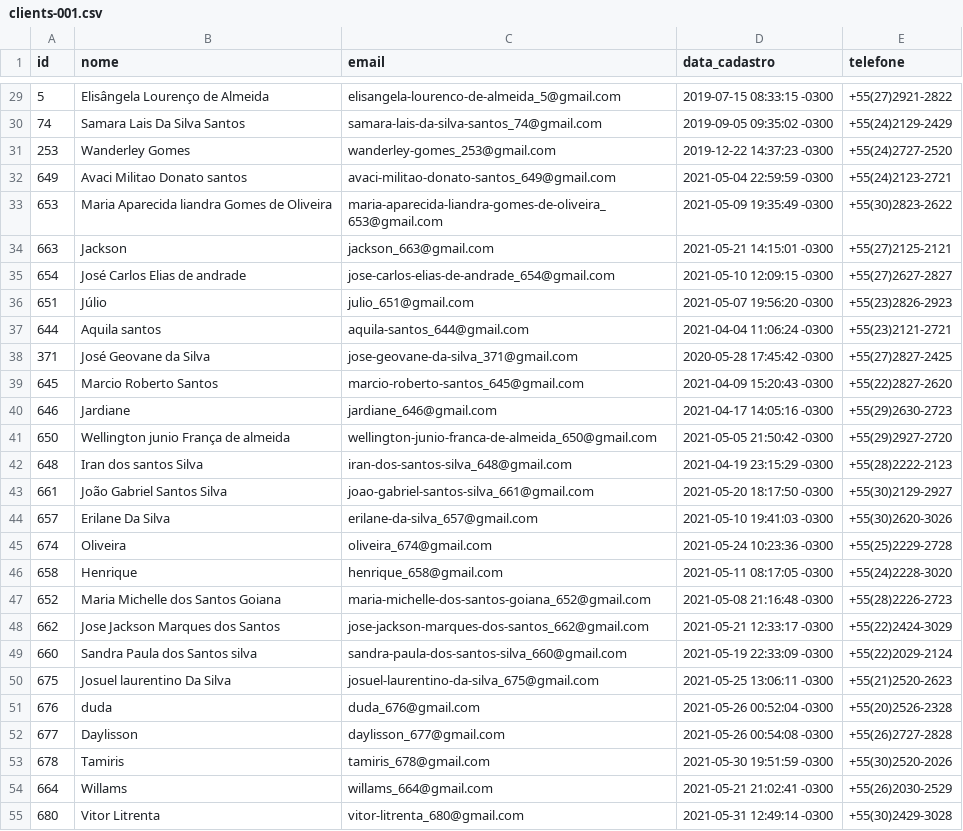
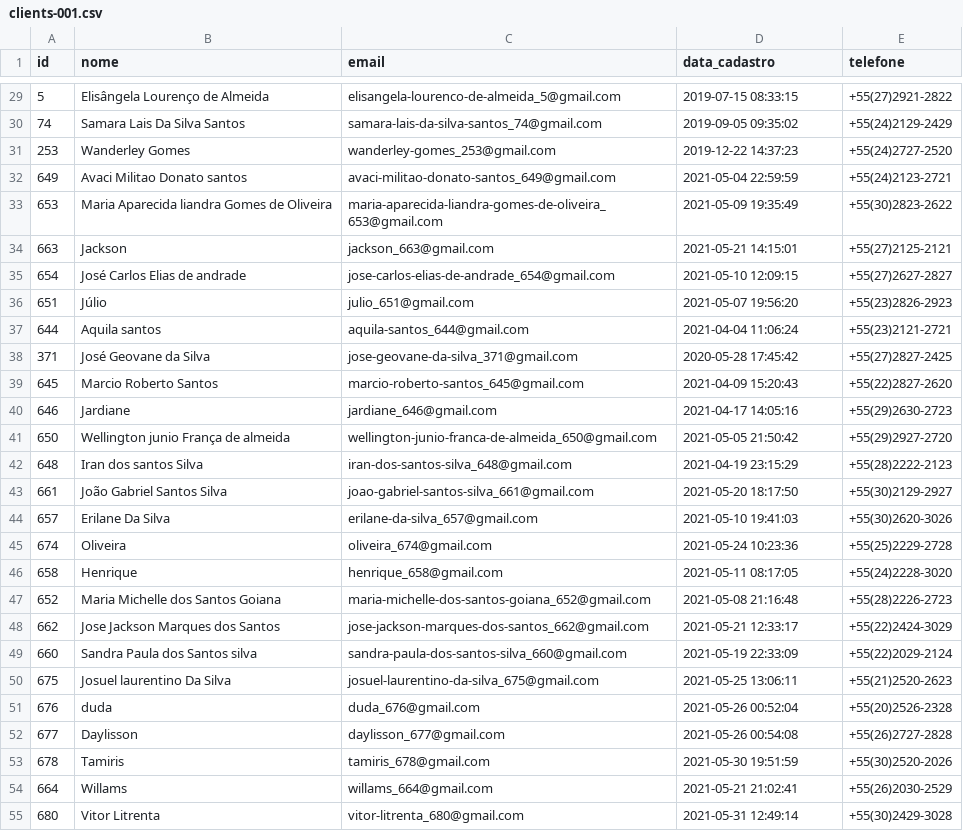
Before and after one commit to ligiadavilabozzi/desafio_accenture, a CSV file: csv/clients-001.csv, drawn as a sheet; only a part is shown, gaps mark what is left out; the diff covers the shown part only.

```diff
--- a/csv/clients-001.csv
+++ b/csv/clients-001.csv
@@ -29,27 +29,27 @@ id;nome;email;data_cadastro;telefone
-5;Elisângela Lourenço de Almeida;elisangela-lourenco-de-almeida_5@gmail.com;2019-07-15 08:33:15 -0300;+55(27)2921-2822
-74;Samara Lais Da Silva Santos;samara-lais-da-silva-santos_74@gmail.com;2019-09-05 09:35:02 -0300;+55(24)2129-2429
-253;Wanderley Gomes;wanderley-gomes_253@gmail.com;2019-12-22 14:37:23 -0300;+55(24)2727-2520
-649;Avaci Militao Donato santos;avaci-militao-donato-santos_649@gmail.com;2021-05-04 22:59:59 -0300;+55(24)2123-2721
-653;Maria Aparecida liandra Gomes de Oliveira;maria-aparecida-liandra-gomes-de-oliveira_653@gmail.com;2021-05-09 19:35:49 -0300;+55(30)2823-2622
-663;Jackson;jackson_663@gmail.com;2021-05-21 14:15:01 -0300;+55(27)2125-2121
-654;José Carlos Elias de andrade;jose-carlos-elias-de-andrade_654@gmail.com;2021-05-10 12:09:15 -0300;+55(27)2627-2827
-651;Júlio;julio_651@gmail.com;2021-05-07 19:56:20 -0300;+55(23)2826-2923
-644;Aquila santos;aquila-santos_644@gmail.com;2021-04-04 11:06:24 -0300;+55(23)2121-2721
-371;José Geovane da Silva;jose-geovane-da-silva_371@gmail.com;2020-05-28 17:45:42 -0300;+55(27)2827-2425
-645;Marcio Roberto Santos;marcio-roberto-santos_645@gmail.com;2021-04-09 15:20:43 -0300;+55(22)2827-2620
-646;Jardiane;jardiane_646@gmail.com;2021-04-17 14:05:16 -0300;+55(29)2630-2723
-650;Wellington junio França de almeida;wellington-junio-franca-de-almeida_650@gmail.com;2021-05-05 21:50:42 -0300;+55(29)2927-2720
-648;Iran dos santos Silva;iran-dos-santos-silva_648@gmail.com;2021-04-19 23:15:29 -0300;+55(28)2222-2123
-661;João Gabriel Santos Silva;joao-gabriel-santos-silva_661@gmail.com;2021-05-20 18:17:50 -0300;+55(30)2129-2927
-657;Erilane Da Silva;erilane-da-silva_657@gmail.com;2021-05-10 19:41:03 -0300;+55(30)2620-3026
-674;Oliveira;oliveira_674@gmail.com;2021-05-24 10:23:36 -0300;+55(25)2229-2728
-658;Henrique;henrique_658@gmail.com;2021-05-11 08:17:05 -0300;+55(24)2228-3020
-652;Maria Michelle dos Santos Goiana;maria-michelle-dos-santos-goiana_652@gmail.com;2021-05-08 21:16:48 -0300;+55(28)2226-2723
-662;Jose Jackson Marques dos Santos;jose-jackson-marques-dos-santos_662@gmail.com;2021-05-21 12:33:17 -0300;+55(22)2424-3029
-660;Sandra Paula dos Santos silva;sandra-paula-dos-santos-silva_660@gmail.com;2021-05-19 22:33:09 -0300;+55(22)2029-2124
-675;Josuel laurentino Da Silva;josuel-laurentino-da-silva_675@gmail.com;2021-05-25 13:06:11 -0300;+55(21)2520-2623
-676;duda;duda_676@gmail.com;2021-05-26 00:52:04 -0300;+55(20)2526-2328
-677;Daylisson;daylisson_677@gmail.com;2021-05-26 00:54:08 -0300;+55(26)2727-2828
-678;Tamiris;tamiris_678@gmail.com;2021-05-30 19:51:59 -0300;+55(30)2520-2026
-664;Willams;willams_664@gmail.com;2021-05-21 21:02:41 -0300;+55(26)2030-2529
-680;Vitor Litrenta;vitor-litrenta_680@gmail.com;2021-05-31 12:49:14 -0300;+55(30)2429-3028
+5;Elisângela Lourenço de Almeida;elisangela-lourenco-de-almeida_5@gmail.com;2019-07-15 08:33:15 ;+55(27)2921-2822
+74;Samara Lais Da Silva Santos;samara-lais-da-silva-santos_74@gmail.com;2019-09-05 09:35:02 ;+55(24)2129-2429
+253;Wanderley Gomes;wanderley-gomes_253@gmail.com;2019-12-22 14:37:23 ;+55(24)2727-2520
+649;Avaci Militao Donato santos;avaci-militao-donato-santos_649@gmail.com;2021-05-04 22:59:59 ;+55(24)2123-2721
+653;Maria Aparecida liandra Gomes de Oliveira;maria-aparecida-liandra-gomes-de-oliveira_653@gmail.com;2021-05-09 19:35:49 ;+55(30)2823-2622
+663;Jackson;jackson_663@gmail.com;2021-05-21 14:15:01 ;+55(27)2125-2121
+654;José Carlos Elias de andrade;jose-carlos-elias-de-andrade_654@gmail.com;2021-05-10 12:09:15 ;+55(27)2627-2827
+651;Júlio;julio_651@gmail.com;2021-05-07 19:56:20 ;+55(23)2826-2923
+644;Aquila santos;aquila-santos_644@gmail.com;2021-04-04 11:06:24 ;+55(23)2121-2721
+371;José Geovane da Silva;jose-geovane-da-silva_371@gmail.com;2020-05-28 17:45:42 ;+55(27)2827-2425
+645;Marcio Roberto Santos;marcio-roberto-santos_645@gmail.com;2021-04-09 15:20:43 ;+55(22)2827-2620
+646;Jardiane;jardiane_646@gmail.com;2021-04-17 14:05:16 ;+55(29)2630-2723
+650;Wellington junio França de almeida;wellington-junio-franca-de-almeida_650@gmail.com;2021-05-05 21:50:42 ;+55(29)2927-2720
+648;Iran dos santos Silva;iran-dos-santos-silva_648@gmail.com;2021-04-19 23:15:29 ;+55(28)2222-2123
+661;João Gabriel Santos Silva;joao-gabriel-santos-silva_661@gmail.com;2021-05-20 18:17:50 ;+55(30)2129-2927
+657;Erilane Da Silva;erilane-da-silva_657@gmail.com;2021-05-10 19:41:03 ;+55(30)2620-3026
+674;Oliveira;oliveira_674@gmail.com;2021-05-24 10:23:36 ;+55(25)2229-2728
+658;Henrique;henrique_658@gmail.com;2021-05-11 08:17:05 ;+55(24)2228-3020
+652;Maria Michelle dos Santos Goiana;maria-michelle-dos-santos-goiana_652@gmail.com;2021-05-08 21:16:48 ;+55(28)2226-2723
+662;Jose Jackson Marques dos Santos;jose-jackson-marques-dos-santos_662@gmail.com;2021-05-21 12:33:17 ;+55(22)2424-3029
+660;Sandra Paula dos Santos silva;sandra-paula-dos-santos-silva_660@gmail.com;2021-05-19 22:33:09 ;+55(22)2029-2124
+675;Josuel laurentino Da Silva;josuel-laurentino-da-silva_675@gmail.com;2021-05-25 13:06:11 ;+55(21)2520-2623
+676;duda;duda_676@gmail.com;2021-05-26 00:52:04 ;+55(20)2526-2328
+677;Daylisson;daylisson_677@gmail.com;2021-05-26 00:54:08 ;+55(26)2727-2828
+678;Tamiris;tamiris_678@gmail.com;2021-05-30 19:51:59 ;+55(30)2520-2026
+664;Willams;willams_664@gmail.com;2021-05-21 21:02:41 ;+55(26)2030-2529
+680;Vitor Litrenta;vitor-litrenta_680@gmail.com;2021-05-31 12:49:14 ;+55(30)2429-3028
```
Also changed, not shown: 74 edited cells elsewhere in this file, csv/clients-002.csv, csv/clients-003.csv, 3 other files.
